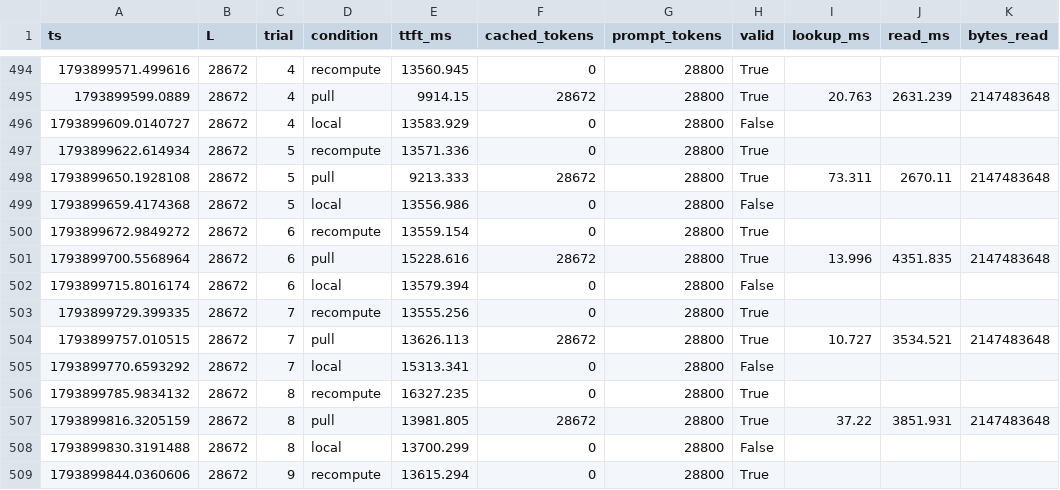
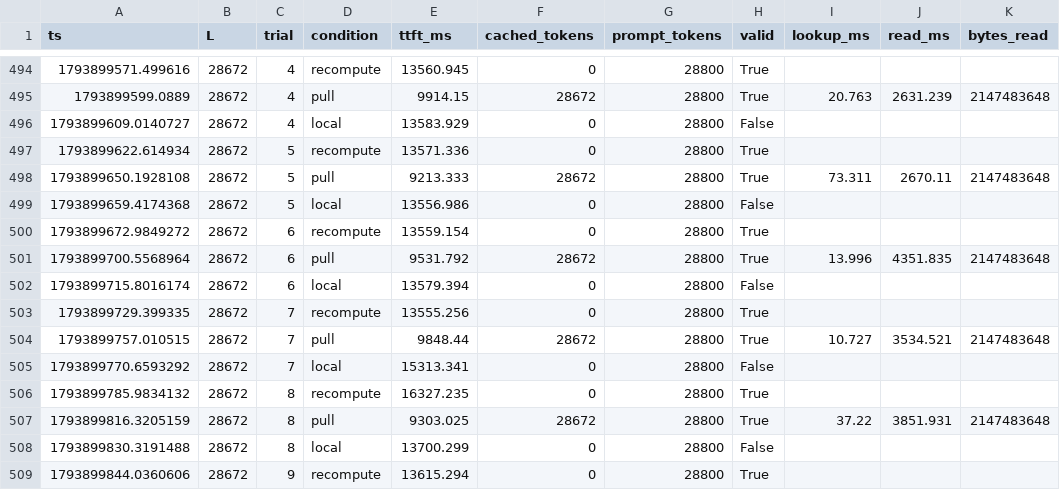
Before and after one commit to crizah/kv-cache, a CSV file: phase-0/results_part_0_25/results.csv, drawn as a sheet; only a part is shown, gaps mark what is left out; the diff covers the shown part only; the diff names each change by its address in the sheet, - before the commit and + after, or states it on an @@ line.

```diff
--- a/phase-0/results_part_0_25/results.csv
+++ b/phase-0/results_part_0_25/results.csv
-E501 (ttft_ms): 15228.616
+E501 (ttft_ms): 9531.792
-E504 (ttft_ms): 13626.113
+E504 (ttft_ms): 9848.44
-E507 (ttft_ms): 13981.805
+E507 (ttft_ms): 9303.025
```
Also changed, not shown: 8 edited cells elsewhere in this file, 5 other files.
